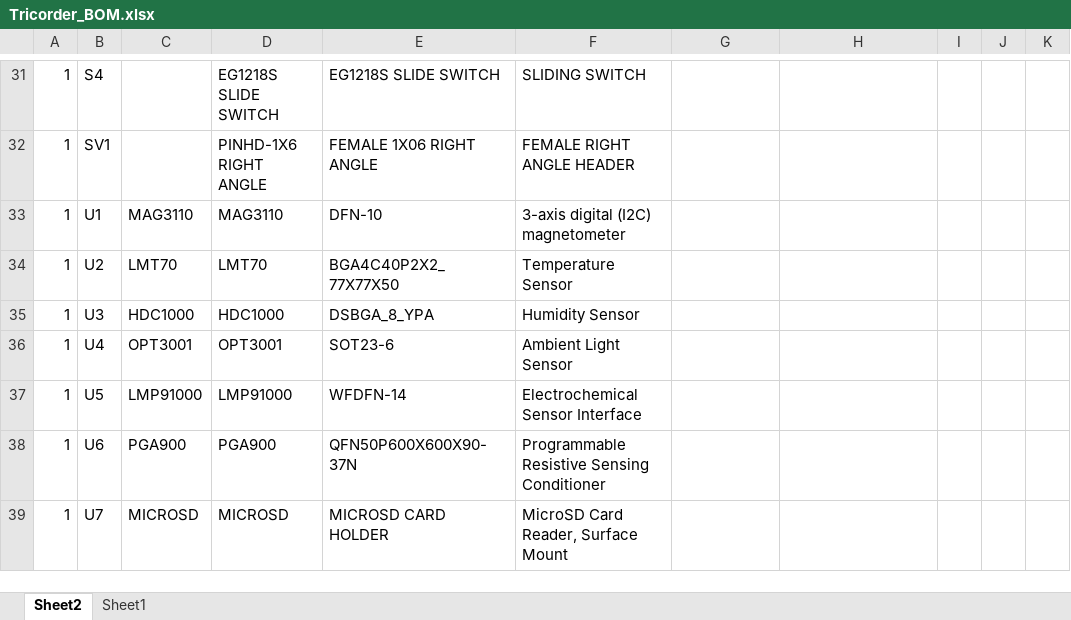
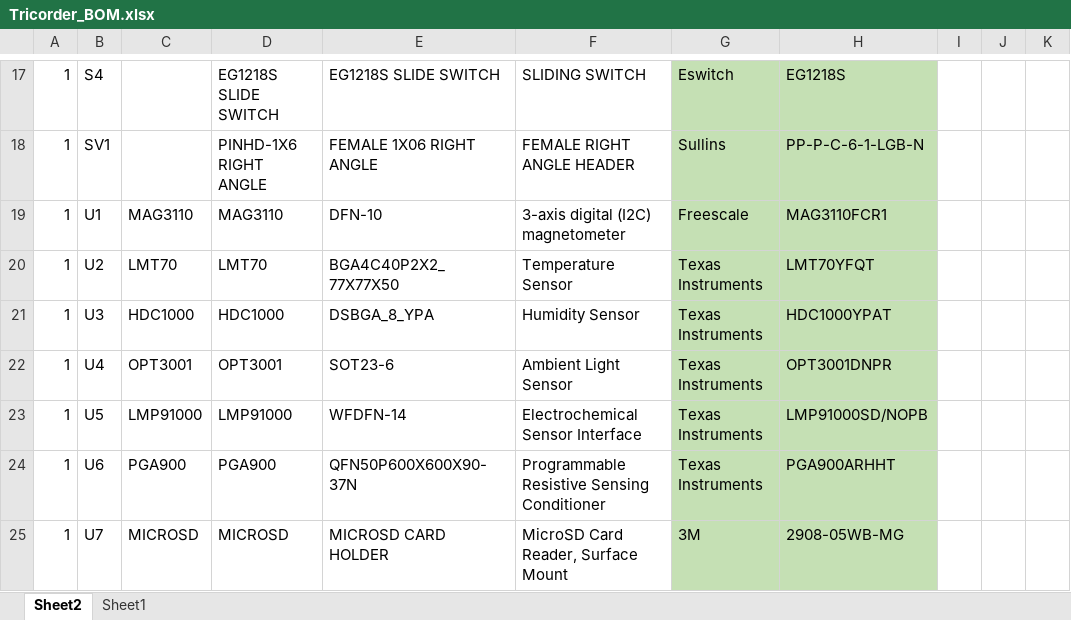
Before and after one commit to geekcowboy/TI_Tricorder, an Excel workbook: Documentation/rev2/Tricorder_BOM.xlsx, sheet Sheet2, drawn as a sheet; only a part is shown, gaps mark what is left out; values as stored, in another font and other column widths than the file's, no borders; addresses are those after the commit; the diff covers the shown part only; the diff names each change by its address in the sheet, - before the commit and + after, or states it on an @@ line.

```diff
--- a/Documentation/rev2/Tricorder_BOM.xlsx (sheet Sheet2)
+++ b/Documentation/rev2/Tricorder_BOM.xlsx (sheet Sheet2)
-G17: (empty)
+G17: Eswitch
-G17:H25 fill: none
+G17:H25 fill: #C5E0B4
-H17: (empty)
+H17: EG1218S
-G18: (empty)
+G18: Sullins
-H18: (empty)
+H18: PP-P-C-6-1-LGB-N
-G19: (empty)
+G19: Freescale
-H19: (empty)
+H19: MAG3110FCR1
-G20:G24: (empty)
+G20:G24: Texas Instruments
-H20: (empty)
+H20: LMT70YFQT
-H21: (empty)
+H21: HDC1000YPAT
-H22: (empty)
+H22: OPT3001DNPR
-H23: (empty)
+H23: LMP91000SD/NOPB
-H24: (empty)
+H24: PGA900ARHHT
-G25: (empty)
+G25: 3M
-H25: (empty)
+H25: 2908-05WB-MG
```
Also changed, not shown: 1 added row, 15 removed rows, 39 edited cells and cell formats elsewhere in this sheet, 31 other files.
